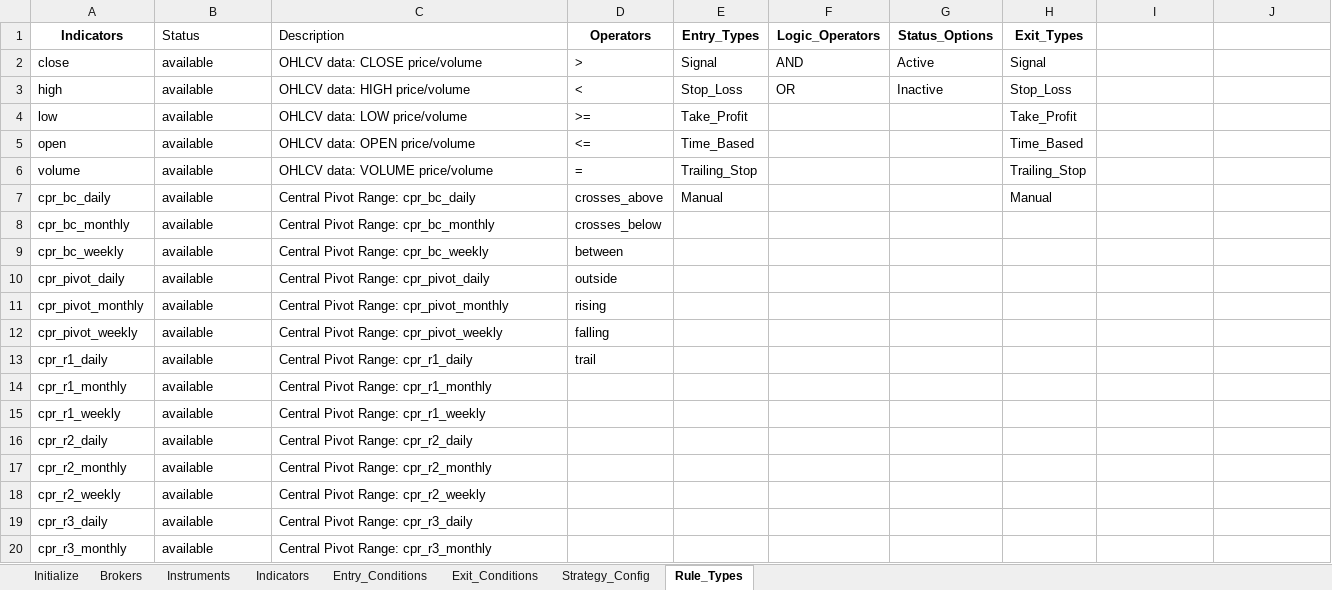
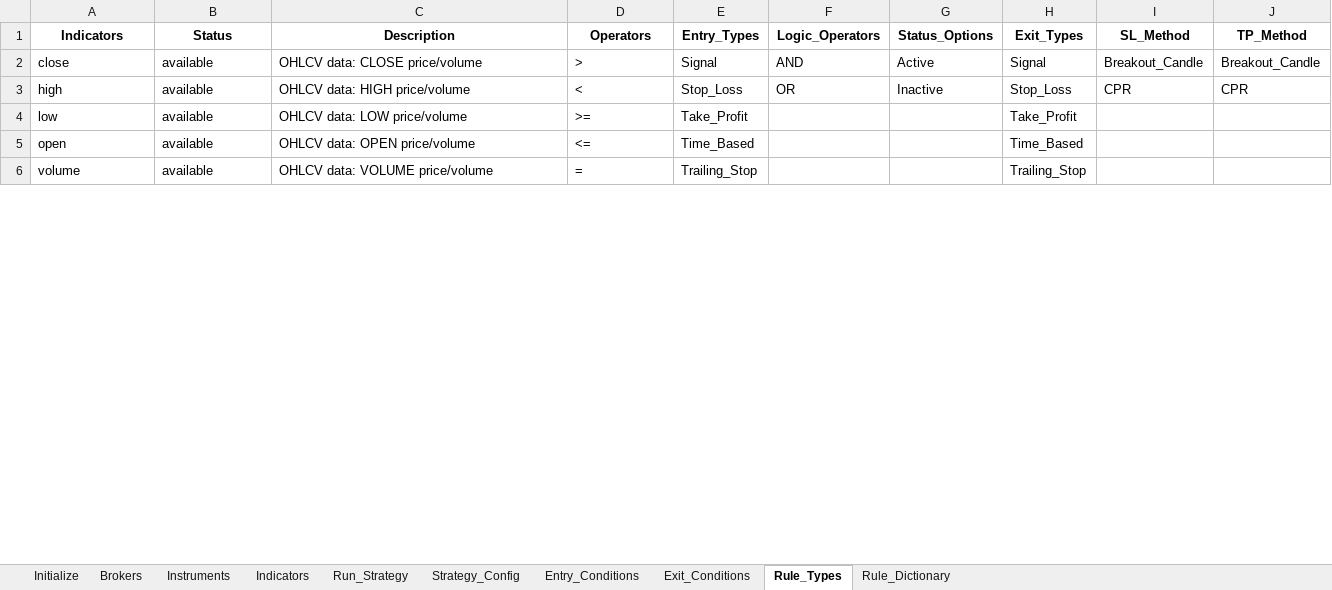
Before and after one commit to vAlgobot/vAlgo, an Excel workbook: config/config.xlsx, sheet Rule_Types, drawn as a sheet; only a part is shown; values as stored, in another font and other column widths than the file's, no borders; removed rows and columns are numbered as before the commit, all else as after; the diff covers the shown part only; the diff names each change by its address in the sheet, - before the commit and + after, or states it on an @@ line.

```diff
--- a/config/config.xlsx (sheet Rule_Types)
+++ b/config/config.xlsx (sheet Rule_Types)
+sheet tab: Run_Strategy
+sheet tab: Rule_Dictionary
@@ sheet tab order changed: Initialize | Brokers | Instruments | Indicators | Run_Strategy | Strategy_Config | Entry_Conditions | Exit_Conditions | Rule_Types | Rule_Dictionary @@
@@ B1:C1 bold: off → on, alignment: left → center @@
-I1: (empty)
+I1: SL_Method
-J1: (empty)
+J1: TP_Method
-I2 (SL_Method): (empty)
+I2 (SL_Method): Breakout_Candle
-J2 (TP_Method): (empty)
+J2 (TP_Method): Breakout_Candle
-I3 (SL_Method): (empty)
+I3 (SL_Method): CPR
-J3 (TP_Method): (empty)
+J3 (TP_Method): CPR
-row 7: cpr_bc_daily | available | Central Pivot Range: cpr_bc_daily | crosses_above | Manual |  |  | Manual
-row 8: cpr_bc_monthly | available | Central Pivot Range: cpr_bc_monthly | crosses_below
-row 9: cpr_bc_weekly | available | Central Pivot Range: cpr_bc_weekly | between
-row 10: cpr_pivot_daily | available | Central Pivot Range: cpr_pivot_daily | outside
-row 11: cpr_pivot_monthly | available | Central Pivot Range: cpr_pivot_monthly | rising
-row 12: cpr_pivot_weekly | available | Central Pivot Range: cpr_pivot_weekly | falling
-row 13: cpr_r1_daily | available | Central Pivot Range: cpr_r1_daily | trail
-row 14: cpr_r1_monthly | available | Central Pivot Range: cpr_r1_monthly
-row 15: cpr_r1_weekly | available | Central Pivot Range: cpr_r1_weekly
-row 16: cpr_r2_daily | available | Central Pivot Range: cpr_r2_daily
-row 17: cpr_r2_monthly | available | Central Pivot Range: cpr_r2_monthly
-row 18: cpr_r2_weekly | available | Central Pivot Range: cpr_r2_weekly
-row 19: cpr_r3_daily | available | Central Pivot Range: cpr_r3_daily
-row 20: cpr_r3_monthly | available | Central Pivot Range: cpr_r3_monthly
```
Also changed, not shown: 9 added rows, 73 removed rows, 11 moved rows and 10 edited cells elsewhere in this sheet, sheet Entry_Conditions, sheet Exit_Conditions, sheet Strategy_Config, sheet Initialize, sheet Indicators, sheet Instruments, hidden cells, 13 other files.
